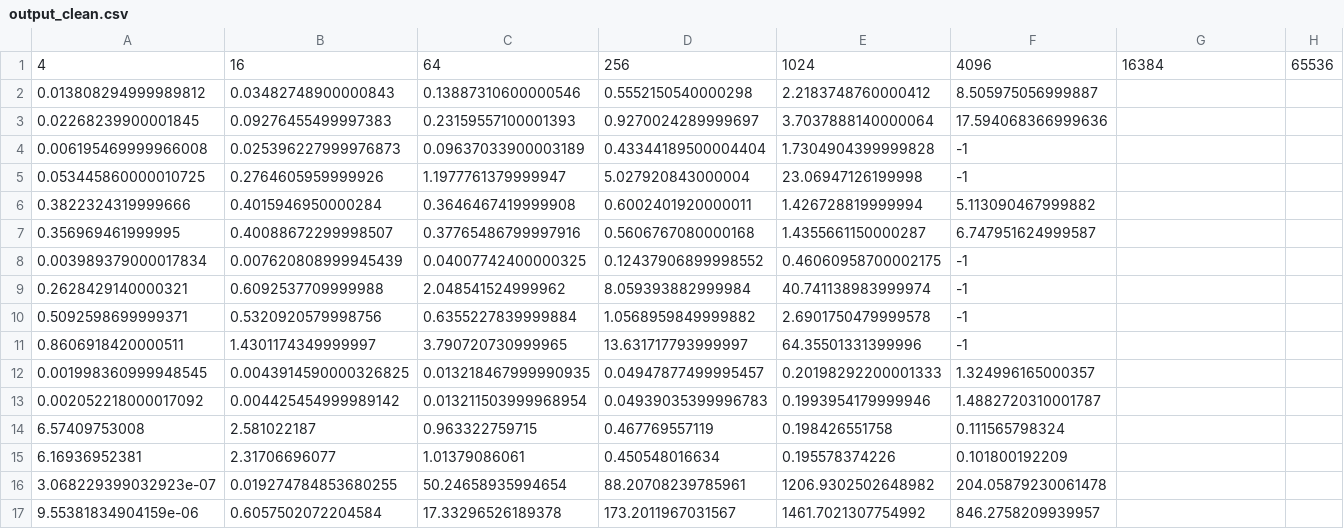
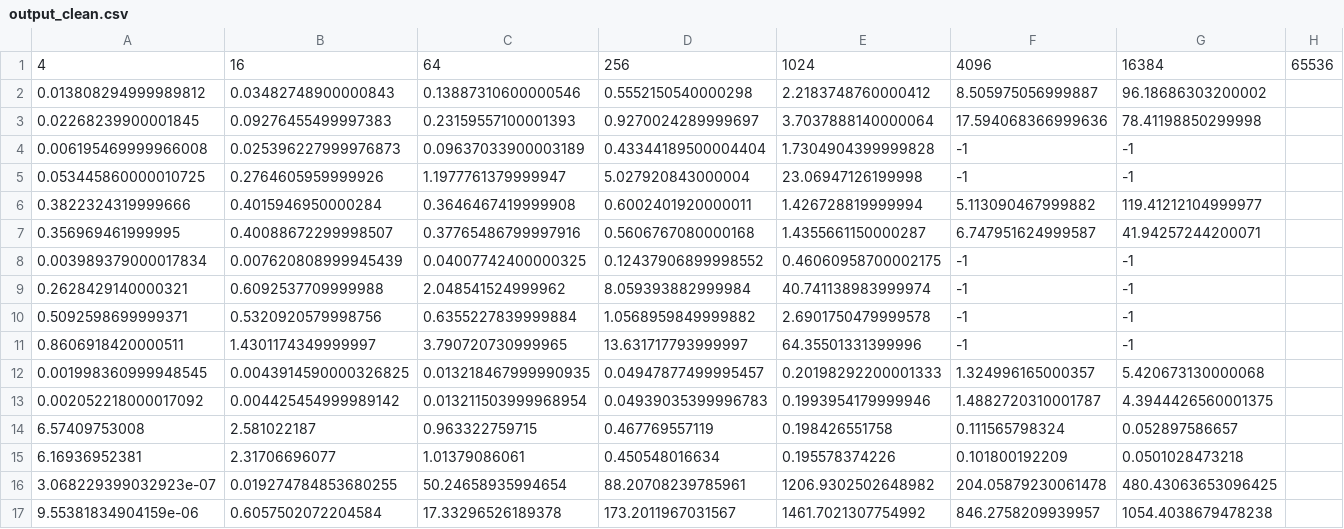
Before and after one commit to felipeamp/bag_of_words_and_random_projections, a CSV file: output_clean.csv, drawn as a sheet.

Commit message:
Added the values for 4^7 dimensions.

```diff
--- a/output_clean.csv
+++ b/output_clean.csv
@@ -1,17 +1,17 @@
 4, 16, 64, 256, 1024, 4096, 16384, 65536
-0.013808294999989812, 0.03482748900000843, 0.13887310600000546, 0.5552150540000298, 2.2183748760000412, 8.505975056999887,
-0.02268239900001845,0.09276455499997383, 0.23159557100001393, 0.9270024289999697, 3.7037888140000064, 17.594068366999636,
-0.006195469999966008, 0.025396227999976873, 0.09637033900003189, 0.43344189500004404, 1.7304904399999828, -1,
-0.053445860000010725, 0.2764605959999926, 1.1977761379999947, 5.027920843000004, 23.06947126199998, -1,
-0.3822324319999666, 0.4015946950000284, 0.3646467419999908, 0.6002401920000011, 1.426728819999994, 5.113090467999882,
-0.356969461999995, 0.40088672299998507, 0.37765486799997916, 0.5606767080000168, 1.4355661150000287, 6.747951624999587,
-0.003989379000017834, 0.007620808999945439, 0.04007742400000325, 0.12437906899998552, 0.46060958700002175, -1,
-0.2628429140000321, 0.6092537709999988, 2.048541524999962, 8.059393882999984, 40.741138983999974, -1,
-0.5092598699999371, 0.5320920579998756, 0.6355227839999884, 1.0568959849999882, 2.6901750479999578, -1,
-0.8606918420000511, 1.4301174349999997, 3.790720730999965, 13.631717793999997, 64.35501331399996, -1,
-0.001998360999948545, 0.0043914590000326825, 0.013218467999990935, 0.04947877499995457, 0.20198292200001333, 1.324996165000357,
-0.002052218000017092, 0.004425454999989142, 0.013211503999968954, 0.04939035399996783, 0.1993954179999946, 1.4882720310001787,
-6.57409753008, 2.581022187, 0.963322759715, 0.467769557119, 0.198426551758, 0.111565798324,
-6.16936952381, 2.31706696077, 1.01379086061, 0.450548016634, 0.195578374226, 0.101800192209,
-3.068229399032923e-07, 0.019274784853680255, 50.24658935994654, 88.20708239785961, 1206.9302502648982, 204.05879230061478,
-9.55381834904159e-06, 0.6057502072204584, 17.33296526189378, 173.2011967031567, 1461.7021307754992, 846.2758209939957,
+0.013808294999989812, 0.03482748900000843, 0.13887310600000546, 0.5552150540000298, 2.2183748760000412, 8.505975056999887, 96.18686303200002,
+0.02268239900001845,0.09276455499997383, 0.23159557100001393, 0.9270024289999697, 3.7037888140000064, 17.594068366999636, 78.41198850299998,
+0.006195469999966008, 0.025396227999976873, 0.09637033900003189, 0.43344189500004404, 1.7304904399999828, -1, -1,
+0.053445860000010725, 0.2764605959999926, 1.1977761379999947, 5.027920843000004, 23.06947126199998, -1, -1,
+0.3822324319999666, 0.4015946950000284, 0.3646467419999908, 0.6002401920000011, 1.426728819999994, 5.113090467999882, 119.41212104999977,
+0.356969461999995, 0.40088672299998507, 0.37765486799997916, 0.5606767080000168, 1.4355661150000287, 6.747951624999587, 41.94257244200071,
+0.003989379000017834, 0.007620808999945439, 0.04007742400000325, 0.12437906899998552, 0.46060958700002175, -1, -1,
+0.2628429140000321, 0.6092537709999988, 2.048541524999962, 8.059393882999984, 40.741138983999974, -1, -1,
+0.5092598699999371, 0.5320920579998756, 0.6355227839999884, 1.0568959849999882, 2.6901750479999578, -1, -1,
+0.8606918420000511, 1.4301174349999997, 3.790720730999965, 13.631717793999997, 64.35501331399996, -1, -1,
+0.001998360999948545, 0.0043914590000326825, 0.013218467999990935, 0.04947877499995457, 0.20198292200001333, 1.324996165000357, 5.420673130000068,
+0.002052218000017092, 0.004425454999989142, 0.013211503999968954, 0.04939035399996783, 0.1993954179999946, 1.4882720310001787, 4.3944426560001375,
+6.57409753008, 2.581022187, 0.963322759715, 0.467769557119, 0.198426551758, 0.111565798324, 0.052897586657,
+6.16936952381, 2.31706696077, 1.01379086061, 0.450548016634, 0.195578374226, 0.101800192209, 0.0501028473218,
+3.068229399032923e-07, 0.019274784853680255, 50.24658935994654, 88.20708239785961, 1206.9302502648982, 204.05879230061478, 480.43063653096425,
+9.55381834904159e-06, 0.6057502072204584, 17.33296526189378, 173.2011967031567, 1461.7021307754992, 846.2758209939957, 1054.4038679478238,
```
